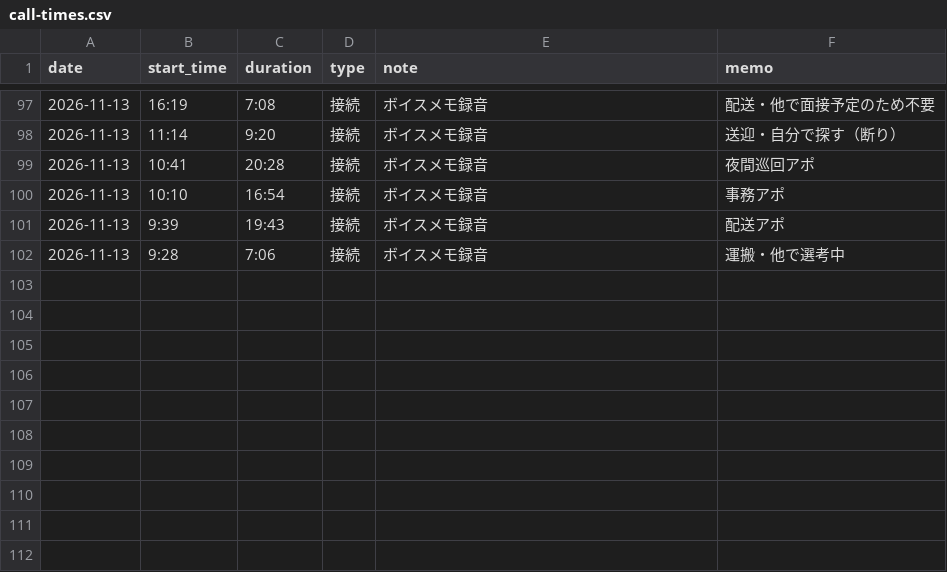
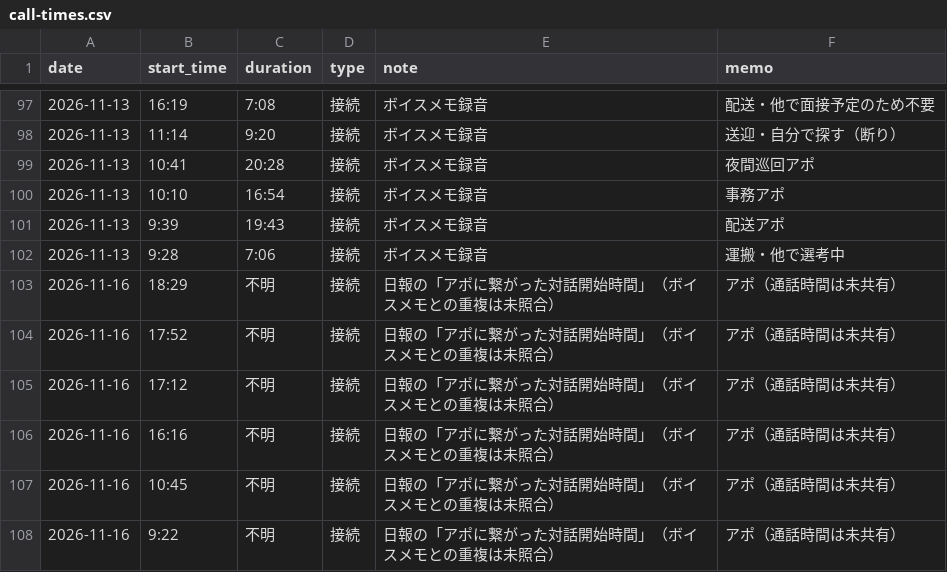
Before and after one commit to do-yossy/portfolio, a CSV file: recruitment-platform/reports/funnel/calls/call-times.csv, drawn as a sheet; only a part is shown, gaps mark what is left out.

```diff
--- a/recruitment-platform/reports/funnel/calls/call-times.csv
+++ b/recruitment-platform/reports/funnel/calls/call-times.csv
@@ -102 +102,7 @@ date,start_time,duration,type,note,memo
 2026-11-13,9:28,7:06,接続,ボイスメモ録音,運搬・他で選考中
+2026-11-16,18:29,不明,接続,日報の「アポに繋がった対話開始時間」（ボイスメモとの重複は未照合）,アポ（通話時間は未共有）
+2026-11-16,17:52,不明,接続,日報の「アポに繋がった対話開始時間」（ボイスメモとの重複は未照合）,アポ（通話時間は未共有）
+2026-11-16,17:12,不明,接続,日報の「アポに繋がった対話開始時間」（ボイスメモとの重複は未照合）,アポ（通話時間は未共有）
+2026-11-16,16:16,不明,接続,日報の「アポに繋がった対話開始時間」（ボイスメモとの重複は未照合）,アポ（通話時間は未共有）
+2026-11-16,10:45,不明,接続,日報の「アポに繋がった対話開始時間」（ボイスメモとの重複は未照合）,アポ（通話時間は未共有）
+2026-11-16,9:22,不明,接続,日報の「アポに繋がった対話開始時間」（ボイスメモとの重複は未照合）,アポ（通話時間は未共有）
```
Also changed, not shown: recruitment-platform/reports/funnel/calls/daily-kpi-other-lists.csv, recruitment-platform/reports/funnel/calls/daily-kpi.csv.
